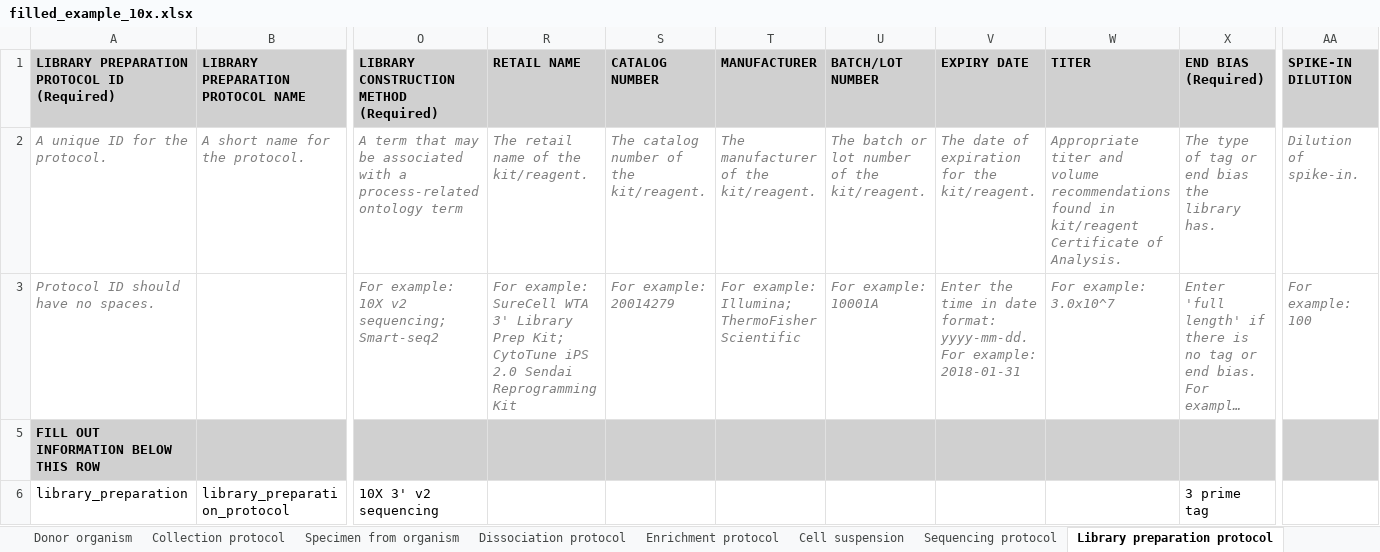
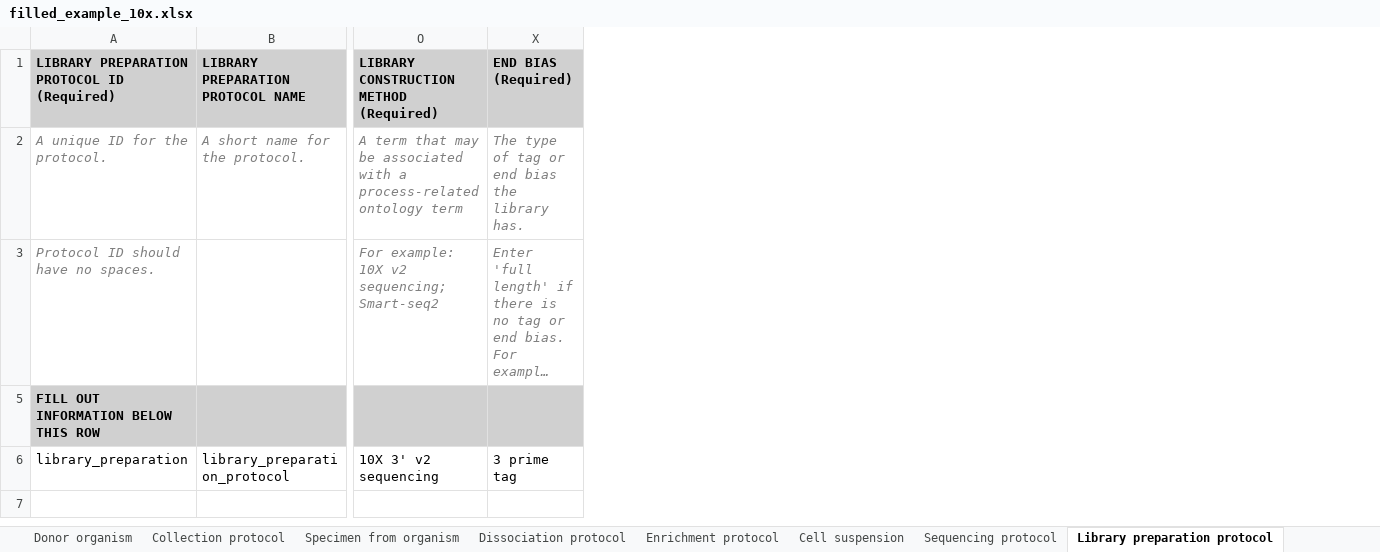
Before and after one commit to ebi-ait/hca-metadata-community, an Excel workbook: assets/ssheets/filled_example_10x.xlsx, sheet Library preparation protocol, drawn as a sheet; only a part is shown, gaps mark what is left out; long unchanged cells end in …; values as stored, in another font and other column widths than the file's, no borders; the diff names each change by its address in the sheet, - before the commit and + after, or states it on an @@ line.

Commit message:
formatting hiding columns

```diff
--- a/assets/ssheets/filled_example_10x.xlsx (sheet Library preparation protocol)
+++ b/assets/ssheets/filled_example_10x.xlsx (sheet Library preparation protocol)
@@ column R (RETAIL NAME) hidden, rows 2-3: The retail name of the kit/reagent. | For example: SureCell WTA 3' Library Prep Kit; CytoTune iPS 2.0 Sendai Reprogramming Kit @@
@@ column S (CATALOG NUMBER) hidden, rows 2-3: The catalog number of the kit/reagent. | For example: 20014279 @@
@@ column T (MANUFACTURER) hidden, rows 2-3: The manufacturer of the kit/reagent. | For example: Illumina; ThermoFisher Scientific @@
@@ column U (BATCH/LOT NUMBER) hidden, rows 2-3: The batch or lot number of the kit/reagent. | For example: 10001A @@
@@ column V (EXPIRY DATE) hidden, rows 2-3: The date of expiration for the kit/reagent. | Enter the time in date format: yyyy-mm-dd. For example: 2018-01-31 @@
@@ column W (TITER) hidden, rows 2-3: Appropriate titer and volume recommendations found in kit/reagent Certificate of Analysis. | For example: 3.0x10^7 @@
@@ column AA (SPIKE-IN DILUTION) hidden, rows 2-3: Dilution of spike-in. | For example: 100 @@
```
Also changed, not shown: sheet Specimen from organism, sheet Cell suspension, sheet Donor organism, sheet Project, sheet Project - Contributors, sheet Supplementary file, hidden cells.
